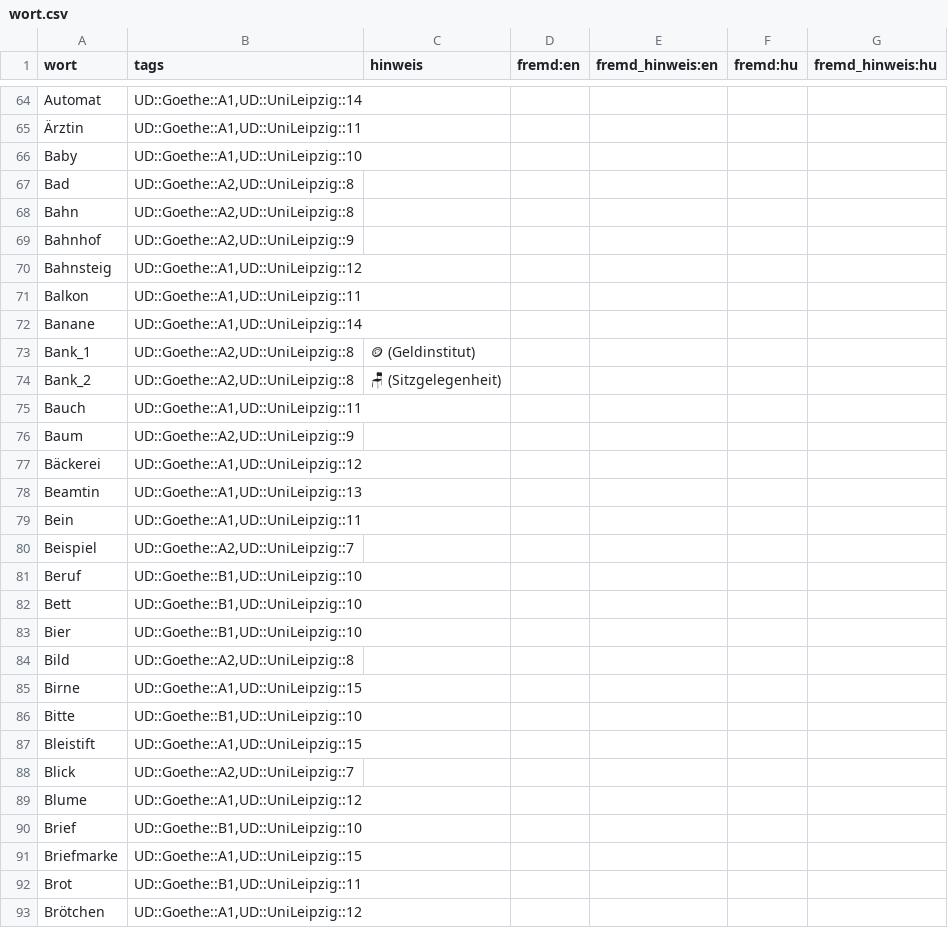
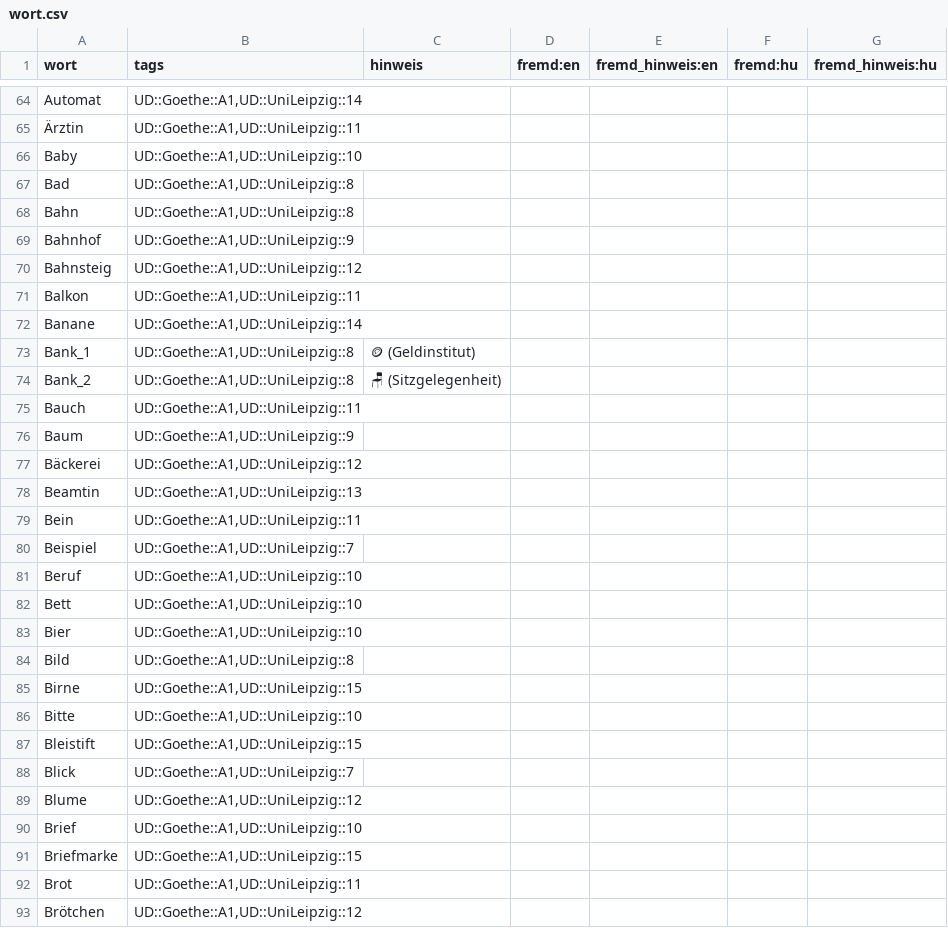
Before and after one commit to AFulgens/ultimate-deutsch, a CSV file: src/data/wort.csv, drawn as a sheet; only a part is shown, gaps mark what is left out; the diff covers the shown part only.

```diff
--- a/src/data/wort.csv
+++ b/src/data/wort.csv
@@ -66,5 +66,5 @@ Automat,"UD::Goethe::A1,UD::UniLeipzig::14",,,,,
 Baby,"UD::Goethe::A1,UD::UniLeipzig::10",,,,,
-Bad,"UD::Goethe::A2,UD::UniLeipzig::8",,,,,
-Bahn,"UD::Goethe::A2,UD::UniLeipzig::8",,,,,
-Bahnhof,"UD::Goethe::A2,UD::UniLeipzig::9",,,,,
+Bad,"UD::Goethe::A1,UD::UniLeipzig::8",,,,,
+Bahn,"UD::Goethe::A1,UD::UniLeipzig::8",,,,,
+Bahnhof,"UD::Goethe::A1,UD::UniLeipzig::9",,,,,
 Bahnsteig,"UD::Goethe::A1,UD::UniLeipzig::12",,,,,
@@ -72,6 +72,6 @@ Balkon,"UD::Goethe::A1,UD::UniLeipzig::11",,,,,
 Banane,"UD::Goethe::A1,UD::UniLeipzig::14",,,,,
-Bank_1,"UD::Goethe::A2,UD::UniLeipzig::8",🪙 (Geldinstitut),,,,
-Bank_2,"UD::Goethe::A2,UD::UniLeipzig::8",🪑 (Sitzgelegenheit),,,,
+Bank_1,"UD::Goethe::A1,UD::UniLeipzig::8",🪙 (Geldinstitut),,,,
+Bank_2,"UD::Goethe::A1,UD::UniLeipzig::8",🪑 (Sitzgelegenheit),,,,
 Bauch,"UD::Goethe::A1,UD::UniLeipzig::11",,,,,
-Baum,"UD::Goethe::A2,UD::UniLeipzig::9",,,,,
+Baum,"UD::Goethe::A1,UD::UniLeipzig::9",,,,,
 Bäckerei,"UD::Goethe::A1,UD::UniLeipzig::12",,,,,
@@ -79,15 +79,15 @@ Beamtin,"UD::Goethe::A1,UD::UniLeipzig::13",,,,,
 Bein,"UD::Goethe::A1,UD::UniLeipzig::11",,,,,
-Beispiel,"UD::Goethe::A2,UD::UniLeipzig::7",,,,,
-Beruf,"UD::Goethe::B1,UD::UniLeipzig::10",,,,,
-Bett,"UD::Goethe::B1,UD::UniLeipzig::10",,,,,
-Bier,"UD::Goethe::B1,UD::UniLeipzig::10",,,,,
-Bild,"UD::Goethe::A2,UD::UniLeipzig::8",,,,,
+Beispiel,"UD::Goethe::A1,UD::UniLeipzig::7",,,,,
+Beruf,"UD::Goethe::A1,UD::UniLeipzig::10",,,,,
+Bett,"UD::Goethe::A1,UD::UniLeipzig::10",,,,,
+Bier,"UD::Goethe::A1,UD::UniLeipzig::10",,,,,
+Bild,"UD::Goethe::A1,UD::UniLeipzig::8",,,,,
 Birne,"UD::Goethe::A1,UD::UniLeipzig::15",,,,,
-Bitte,"UD::Goethe::B1,UD::UniLeipzig::10",,,,,
+Bitte,"UD::Goethe::A1,UD::UniLeipzig::10",,,,,
 Bleistift,"UD::Goethe::A1,UD::UniLeipzig::15",,,,,
-Blick,"UD::Goethe::A2,UD::UniLeipzig::7",,,,,
+Blick,"UD::Goethe::A1,UD::UniLeipzig::7",,,,,
 Blume,"UD::Goethe::A1,UD::UniLeipzig::12",,,,,
-Brief,"UD::Goethe::B1,UD::UniLeipzig::10",,,,,
+Brief,"UD::Goethe::A1,UD::UniLeipzig::10",,,,,
 Briefmarke,"UD::Goethe::A1,UD::UniLeipzig::15",,,,,
-Brot,"UD::Goethe::B1,UD::UniLeipzig::11",,,,,
+Brot,"UD::Goethe::A1,UD::UniLeipzig::11",,,,,
 Brötchen,"UD::Goethe::A1,UD::UniLeipzig::12",,,,,
```
Also changed, not shown: 28 edited cells elsewhere in this file, 1 other file.
